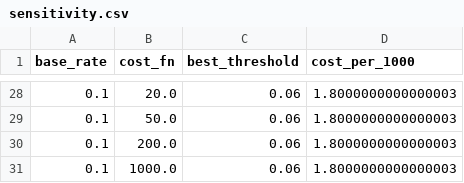
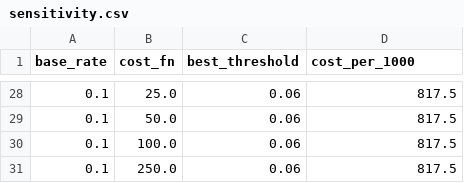
Before and after one commit to EBranValle/daiist-assignment-2-EB, a CSV file: artifacts/sensitivity.csv, drawn as a sheet; only a part is shown, gaps mark what is left out; the diff covers the shown part only.

```diff
--- a/artifacts/sensitivity.csv
+++ b/artifacts/sensitivity.csv
@@ -28,4 +28,4 @@ base_rate,cost_fn,best_threshold,cost_per_1000
-0.1,20.0,0.06,1.8000000000000003
-0.1,50.0,0.06,1.8000000000000003
-0.1,200.0,0.06,1.8000000000000003
-0.1,1000.0,0.06,1.8000000000000003
+0.1,25.0,0.06,817.5
+0.1,50.0,0.06,817.5
+0.1,100.0,0.06,817.5
+0.1,250.0,0.06,817.5
```
Also changed, not shown: 5 added rows, 5 removed rows and 37 edited cells elsewhere in this file, artifacts/sweep_band.csv, artifacts/sweep_single.csv, 5 other files.
